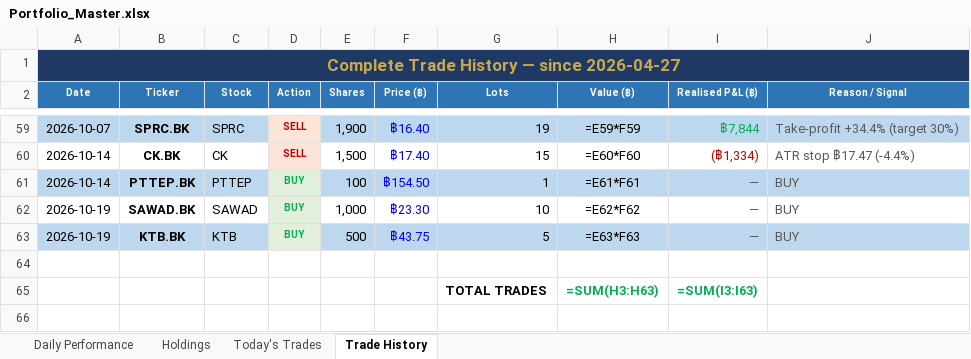
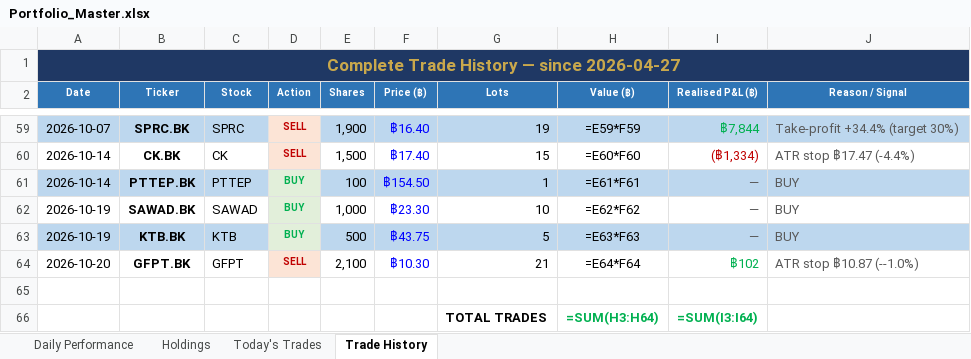
Before and after one commit to PP8825/thai-set-trading, an Excel workbook: Portfolio_Reports/Portfolio_Master.xlsx, sheet Trade History, drawn as a sheet; only a part is shown, gaps mark what is left out; values as stored, in another font and other column widths than the file's, no borders; formulas without a stored value are shown as written; addresses are those after the commit; the diff names each change by its address in the sheet, - before the commit and + after, or states it on an @@ line.

```diff
--- a/Portfolio_Reports/Portfolio_Master.xlsx (sheet Trade History)
+++ b/Portfolio_Reports/Portfolio_Master.xlsx (sheet Trade History)
+row 64: 2026-10-20 | GFPT.BK | GFPT | SELL | 2,100 | ฿10.30 | 21 | =E64*F64 | ฿102 | ATR stop ฿10.87 (--1.0%)
-H66 (Value (฿)): =SUM(H3:H63)
+H66 (Value (฿)): =SUM(H3:H64)
-I66 (Realised P&L (฿)): =SUM(I3:I63)
+I66 (Realised P&L (฿)): =SUM(I3:I64)
```
Also changed, not shown: sheet Holdings, sheet Daily Performance, sheet Today's Trades, 1 other file.
